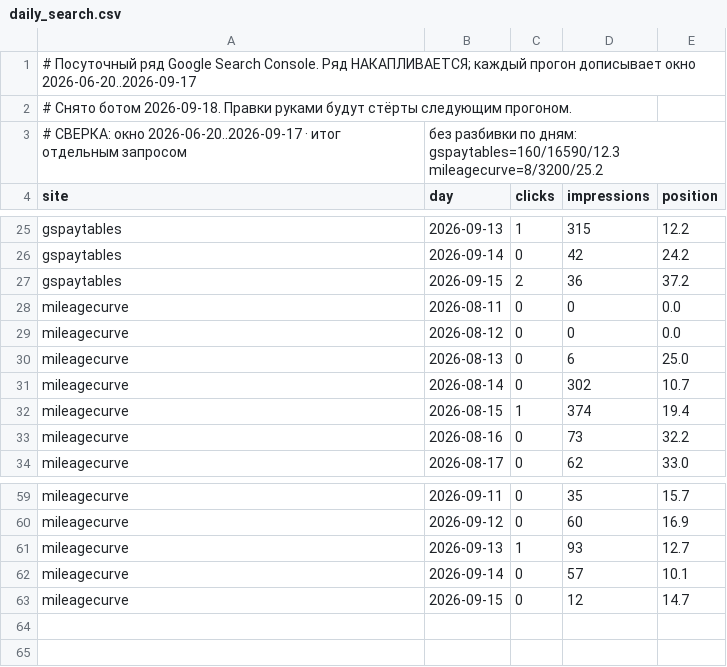
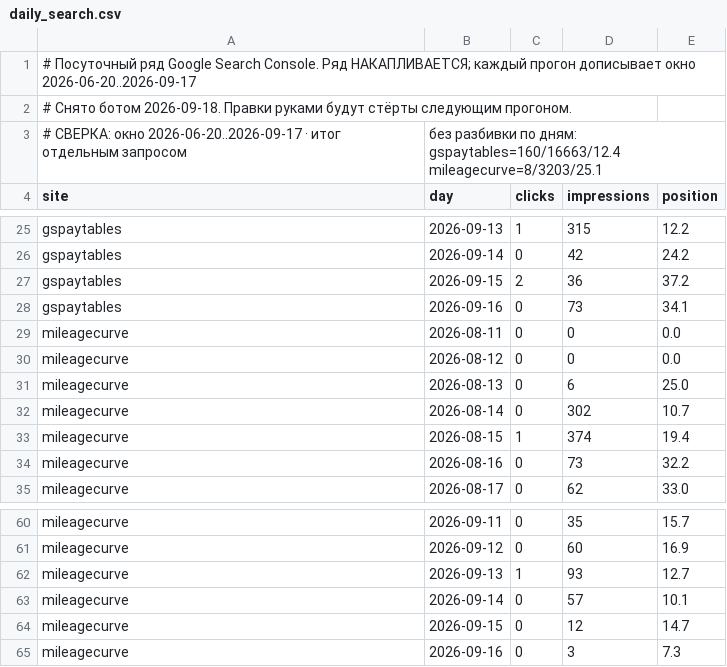
Before and after one commit to bilingoplusllc/web-properties, a CSV file: dashboard/data/daily_search.csv, drawn as a sheet; only a part is shown, gaps mark what is left out.

```diff
--- a/dashboard/data/daily_search.csv
+++ b/dashboard/data/daily_search.csv
@@ -2,3 +2,3 @@
 # Снято ботом 2026-09-18. Правки руками будут стёрты следующим прогоном.
-# СВЕРКА: окно 2026-06-20..2026-09-17 · итог отдельным запросом, без разбивки по дням: gspaytables=160/16590/12.3 mileagecurve=8/3200/25.2
+# СВЕРКА: окно 2026-06-20..2026-09-17 · итог отдельным запросом, без разбивки по дням: gspaytables=160/16663/12.4 mileagecurve=8/3203/25.1
 site,day,clicks,impressions,position
@@ -27,2 +27,3 @@ gspaytables,2026-09-14,0,42,24.2
 gspaytables,2026-09-15,2,36,37.2
+gspaytables,2026-09-16,0,73,34.1
 mileagecurve,2026-08-11,0,0,0.0
@@ -63 +64,2 @@ mileagecurve,2026-09-14,0,57,10.1
 mileagecurve,2026-09-15,0,12,14.7
+mileagecurve,2026-09-16,0,3,7.3
```
Also changed, not shown: dashboard/data/ga4_channels.csv, dashboard/data/ga4_snapshot.csv, 4 other files.
